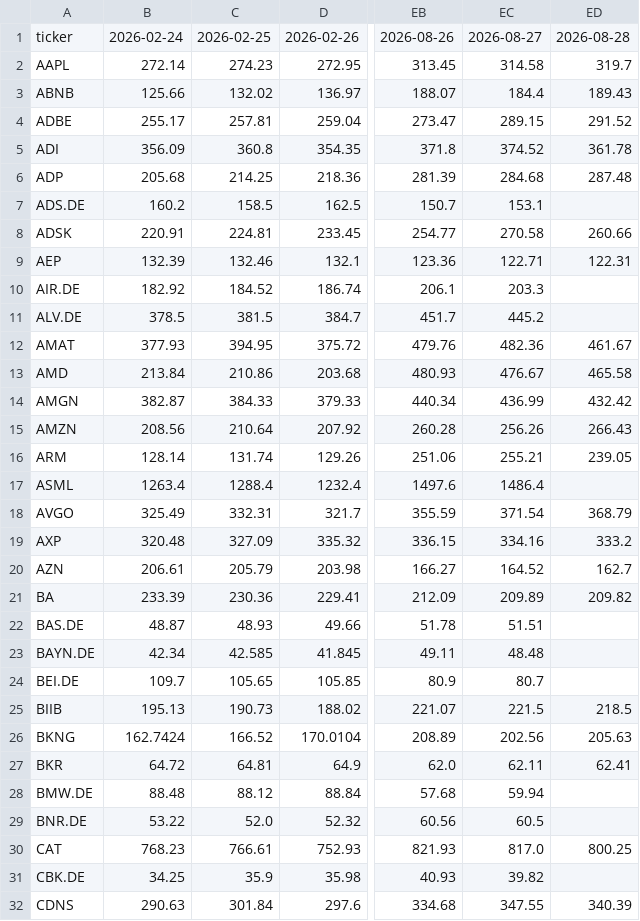
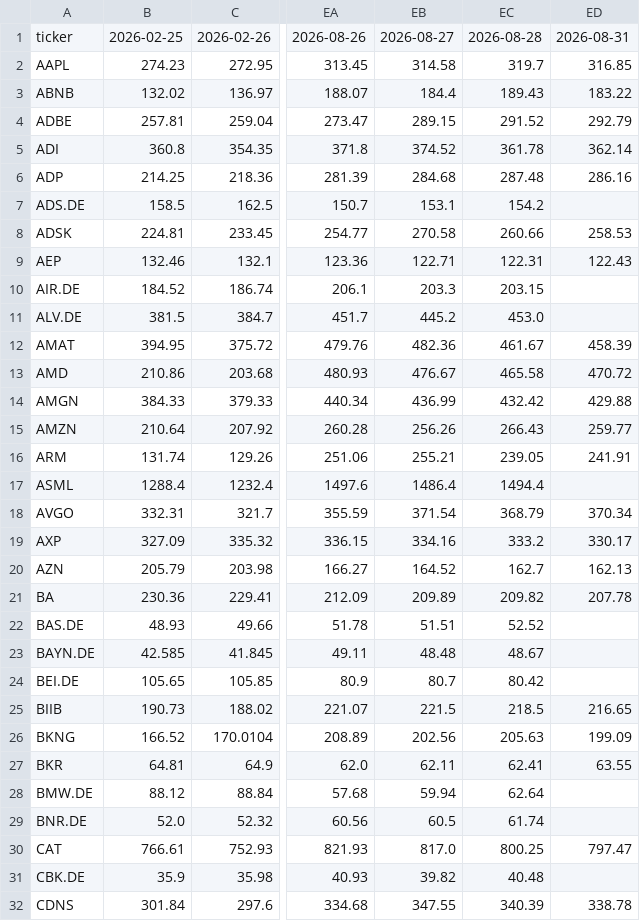
Before and after one commit to hahnpeterph-pixel/boersen-screening, a CSV file: docs/kursverlauf.csv, drawn as a sheet; only a part is shown, gaps mark what is left out; removed rows and columns are numbered as before the commit, all else as after; the diff covers the shown part only; the diff names each change by its address in the sheet, - before the commit and + after, or states it on an @@ line.

```diff
--- a/docs/kursverlauf.csv
+++ b/docs/kursverlauf.csv
-column B, rows 1-32: 2026-02-24 | 272.14 | 125.66 | 255.17 | 356.09 | 205.68 | 160.2 | 220.91 | 132.39 | 182.92 | 378.5 | 377.93 | 213.84 | 382.87 | 208.56 | 128.14 | 1263.4 | 325.49 | 320.48 | 206.61 | 233.39 | 48.87 | 42.34 | 109.7 | 195.13 | 162.7424 | 64.72 | 88.48 | 53.22 | 768.23 | 34.25 | 290.63
+column ED, rows 1-32: 2026-08-31 | 316.85 | 183.22 | 292.79 | 362.14 | 286.16 |  | 258.53 | 122.43 |  |  | 458.39 | 470.72 | 429.88 | 259.77 | 241.91 |  | 370.34 | 330.17 | 162.13 | 207.78 |  |  |  | 216.65 | 199.09 | 63.55 |  |  | 797.47 |  | 338.78
-EC7: (empty)
+EC7: 154.2
-EC10: (empty)
+EC10: 203.15
-EC11: (empty)
+EC11: 453.0
-EC17: (empty)
+EC17: 1494.4
-EC22: (empty)
+EC22: 52.52
-EC23: (empty)
+EC23: 48.67
-EC24: (empty)
+EC24: 80.42
-EC28: (empty)
+EC28: 62.64
-EC29: (empty)
+EC29: 61.74
-EC31: (empty)
+EC31: 40.48
```
Also changed, not shown: 34 edited cells elsewhere in this file, docs/analysten.csv, docs/marktdaten.csv, 12 other files.
